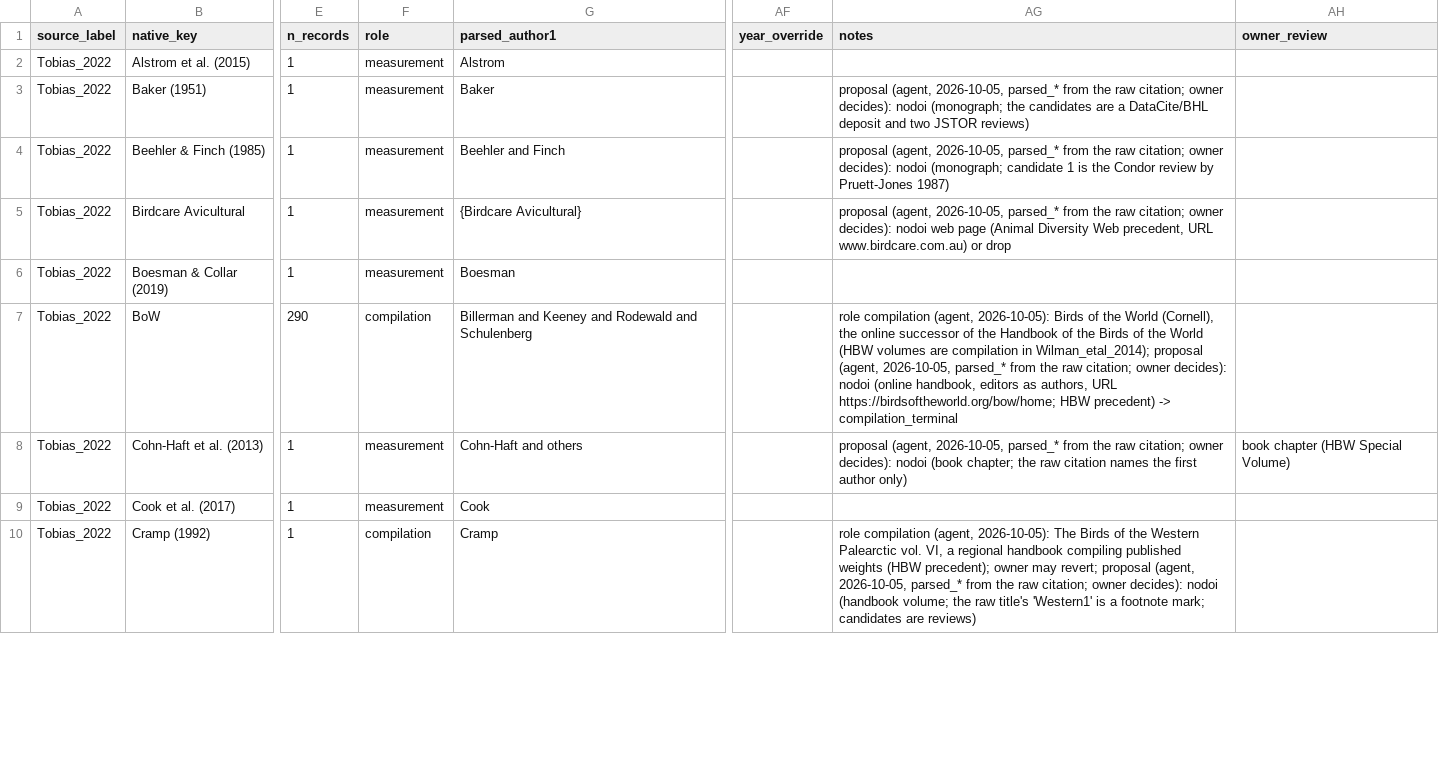
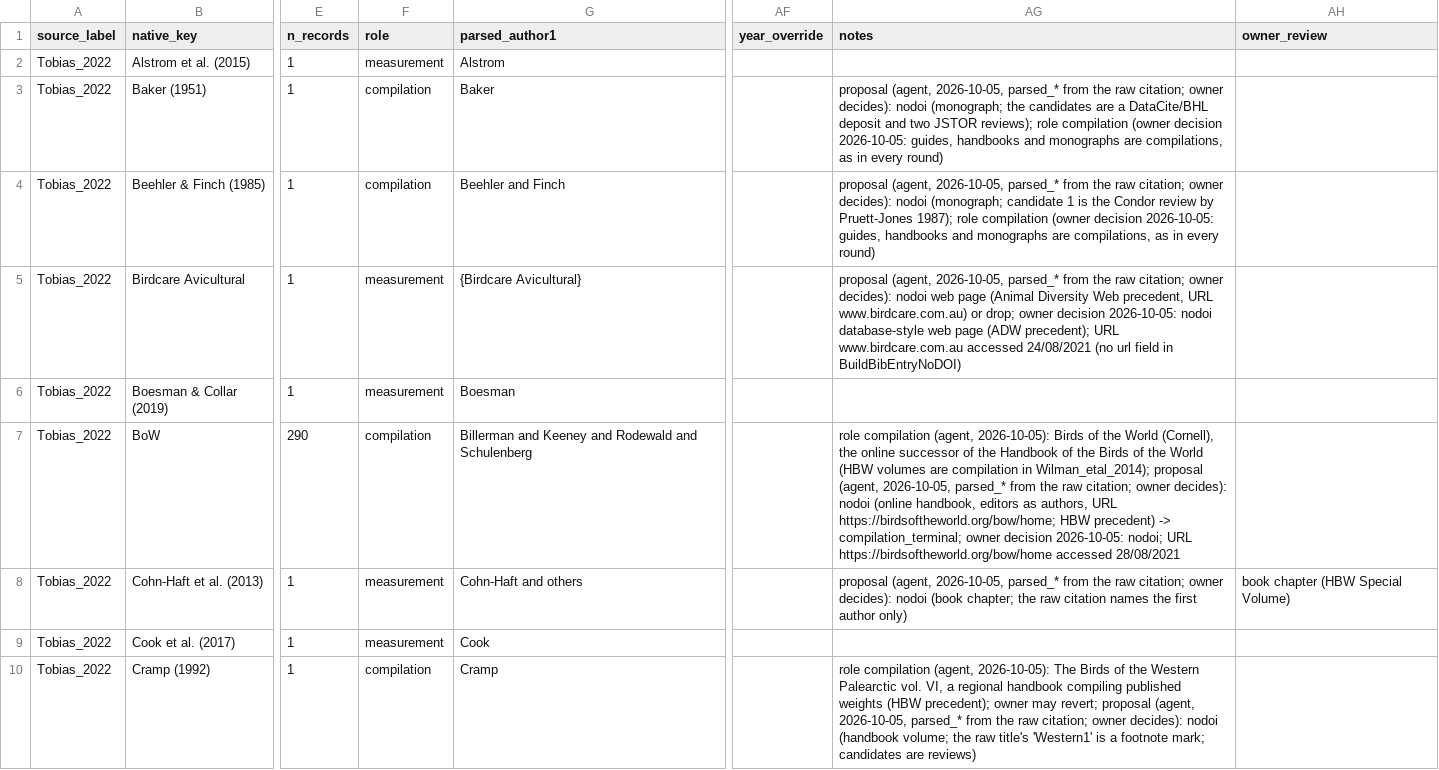
Before and after one commit to TaxonBodyMassML/TaxonBodyMass_DB, a CSV file: sources/databases/Tobias_etal_2022/primary_references.csv, drawn as a sheet; only a part is shown, gaps mark what is left out; the diff covers the shown part only; the diff names each change by its address in the sheet, - before the commit and + after, or states it on an @@ line.

Commit message:
Tobias_2022: owner decisions recorded (33 queue rows), guide roles, Dunning row pinned
Decisions of 2026-10-05 in Bib/pending_citations.csv (1 x4, nodoi x28,
drop x1; decided_by owner). primary_references.csv: compilation role for
the guides, handbooks and monographs (18 compilation roles), URLs of the
web pages in notes, year_override 2008 / Dunning:2008aa / Dunning_2008 on
the Dunning (2008) row before --bib. Phase C not run.

```diff
--- a/sources/databases/Tobias_etal_2022/primary_references.csv
+++ b/sources/databases/Tobias_etal_2022/primary_references.csv
-F3:F4 (role): measurement
+F3:F4 (role): compilation
-AG3 (notes): …two JSTOR reviews)
+AG3 (notes): …two JSTOR reviews); role compilation (owner decision 2026-10-05: guides, handbooks and monographs are compilations, as in every round)
-AG4 (notes): …by Pruett-Jones 1987)
+AG4 (notes): …by Pruett-Jones 1987); role compilation (owner decision 2026-10-05: guides, handbooks and monographs are compilations, as in every round)
-AG5 (notes): …www.birdcare.com.au) or drop
+AG5 (notes): …www.birdcare.com.au) or drop; owner decision 2026-10-05: nodoi database-style web page (ADW precedent); URL www.birdcare.com.au accessed 24/08/2021 (no url field in BuildBibEntryNoDOI)
-AG7 (notes): …precedent) -> compilation_terminal
+AG7 (notes): …precedent) -> compilation_terminal; owner decision 2026-10-05: nodoi; URL https://birdsoftheworld.org/bow/home accessed 28/08/2021
```
Also changed, not shown: 31 edited cells elsewhere in this file, Bib/pending_citations.csv, 1 other file.
